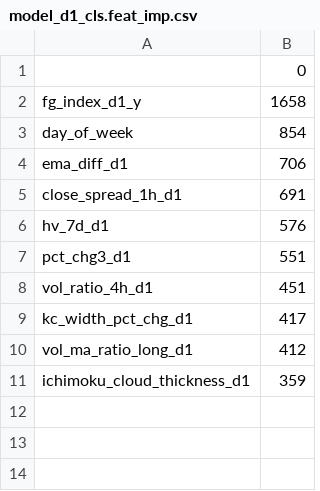
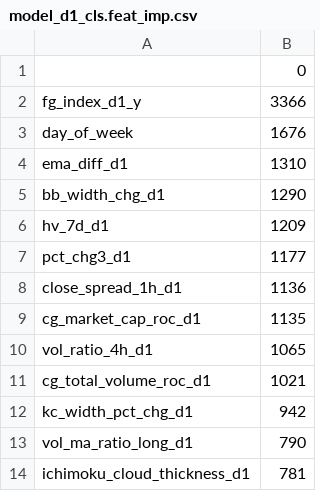
Before and after one commit to nothing14yyx/quant_trade, a CSV file: models/model_d1_cls.feat_imp.csv, drawn as a sheet.

```diff
--- a/models/model_d1_cls.feat_imp.csv
+++ b/models/model_d1_cls.feat_imp.csv
@@ -1,11 +1,14 @@
 ,0
-fg_index_d1_y,1658
-day_of_week,854
-ema_diff_d1,706
-close_spread_1h_d1,691
-hv_7d_d1,576
-pct_chg3_d1,551
-vol_ratio_4h_d1,451
-kc_width_pct_chg_d1,417
-vol_ma_ratio_long_d1,412
-ichimoku_cloud_thickness_d1,359
+fg_index_d1_y,3366
+day_of_week,1676
+ema_diff_d1,1310
+bb_width_chg_d1,1290
+hv_7d_d1,1209
+pct_chg3_d1,1177
+close_spread_1h_d1,1136
+cg_market_cap_roc_d1,1135
+vol_ratio_4h_d1,1065
+cg_total_volume_roc_d1,1021
+kc_width_pct_chg_d1,942
+vol_ma_ratio_long_d1,790
+ichimoku_cloud_thickness_d1,781
```
Also changed, not shown: models/model_1h_cls.feat_imp.csv, models/model_1h_rise.feat_imp.csv, 25 other files.
